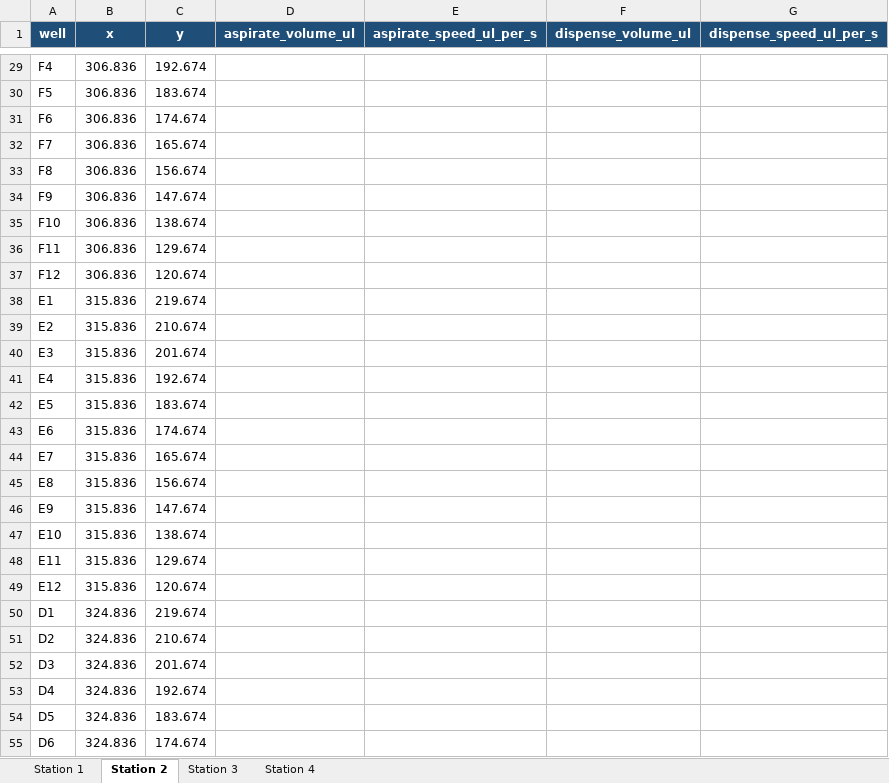
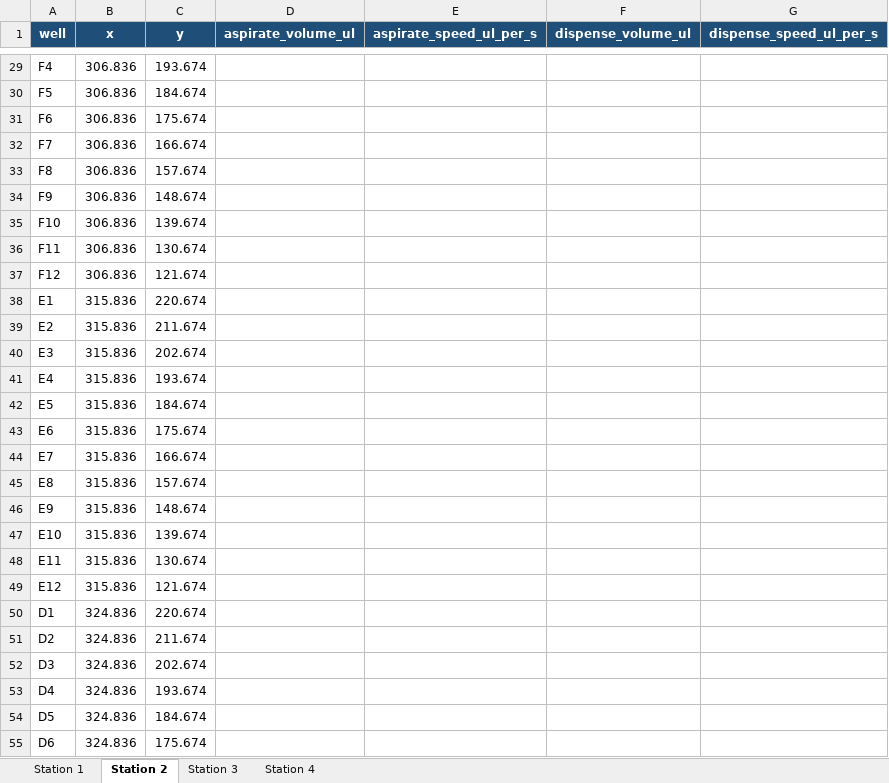
Before and after one commit to tejaskumarleelavathi/CIB001-Automated-Sorting-Software, an Excel workbook: config/plate_configs/plate_stations.xlsx, sheet Station 2, drawn as a sheet; only a part is shown, gaps mark what is left out; values as stored, in another font and other column widths than the file's, no borders; the diff covers the shown part only; the diff names each change by its address in the sheet, - before the commit and + after, or states it on an @@ line.

```diff
--- a/config/plate_configs/plate_stations.xlsx (sheet Station 2)
+++ b/config/plate_configs/plate_stations.xlsx (sheet Station 2)
-C29 (y): 192.674
+C29 (y): 193.674
-C30 (y): 183.674
+C30 (y): 184.674
-C31 (y): 174.674
+C31 (y): 175.674
-C32 (y): 165.674
+C32 (y): 166.674
-C33 (y): 156.674
+C33 (y): 157.674
-C34 (y): 147.674
+C34 (y): 148.674
-C35 (y): 138.674
+C35 (y): 139.674
-C36 (y): 129.674
+C36 (y): 130.674
-C37 (y): 120.674
+C37 (y): 121.674
-C38 (y): 219.674
+C38 (y): 220.674
-C39 (y): 210.674
+C39 (y): 211.674
-C40 (y): 201.674
+C40 (y): 202.674
-C41 (y): 192.674
+C41 (y): 193.674
-C42 (y): 183.674
+C42 (y): 184.674
-C43 (y): 174.674
+C43 (y): 175.674
-C44 (y): 165.674
+C44 (y): 166.674
-C45 (y): 156.674
+C45 (y): 157.674
-C46 (y): 147.674
+C46 (y): 148.674
-C47 (y): 138.674
+C47 (y): 139.674
-C48 (y): 129.674
+C48 (y): 130.674
-C49 (y): 120.674
+C49 (y): 121.674
-C50 (y): 219.674
+C50 (y): 220.674
-C51 (y): 210.674
+C51 (y): 211.674
-C52 (y): 201.674
+C52 (y): 202.674
-C53 (y): 192.674
+C53 (y): 193.674
-C54 (y): 183.674
+C54 (y): 184.674
-C55 (y): 174.674
+C55 (y): 175.674
```
Also changed, not shown: 69 edited cells elsewhere in this sheet.
